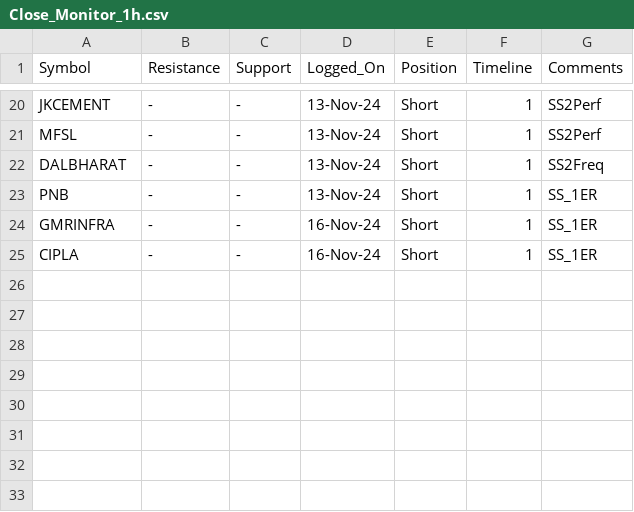
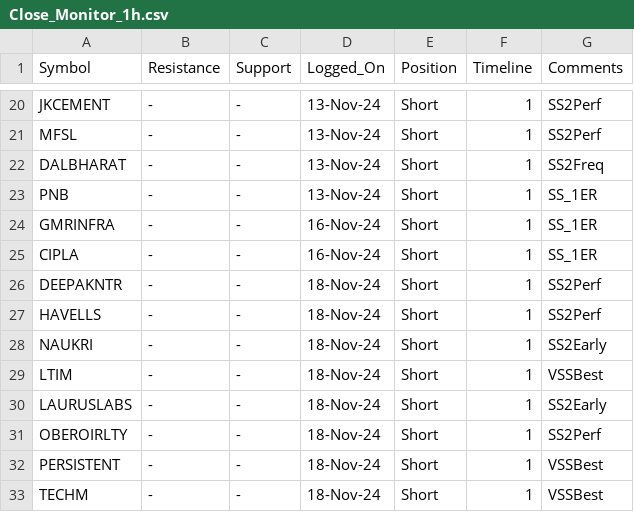
Before and after one commit to vishaln90/public_rep, a CSV file: Close_Monitor_1h.csv, drawn as a sheet; only a part is shown, gaps mark what is left out; the diff names each change by its address in the sheet, - before the commit and + after, or states it on an @@ line.

Commit message:
Update Close_Monitor_1h.csv

```diff
--- a/Close_Monitor_1h.csv
+++ b/Close_Monitor_1h.csv
+row 26: DEEPAKNTR | - | - | 18-Nov-24 | Short | 1 | SS2Perf
+row 27: HAVELLS | - | - | 18-Nov-24 | Short | 1 | SS2Perf
+row 28: NAUKRI | - | - | 18-Nov-24 | Short | 1 | SS2Early
+row 29: LTIM | - | - | 18-Nov-24 | Short | 1 | VSSBest
+row 30: LAURUSLABS | - | - | 18-Nov-24 | Short | 1 | SS2Early
+row 31: OBEROIRLTY | - | - | 18-Nov-24 | Short | 1 | SS2Perf
+row 32: PERSISTENT | - | - | 18-Nov-24 | Short | 1 | VSSBest
+row 33: TECHM | - | - | 18-Nov-24 | Short | 1 | VSSBest
```
